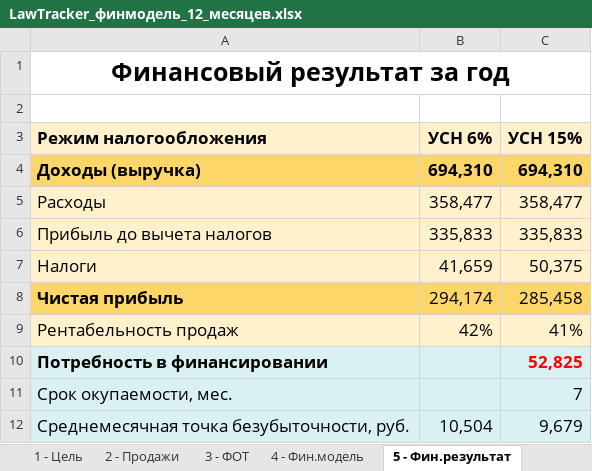
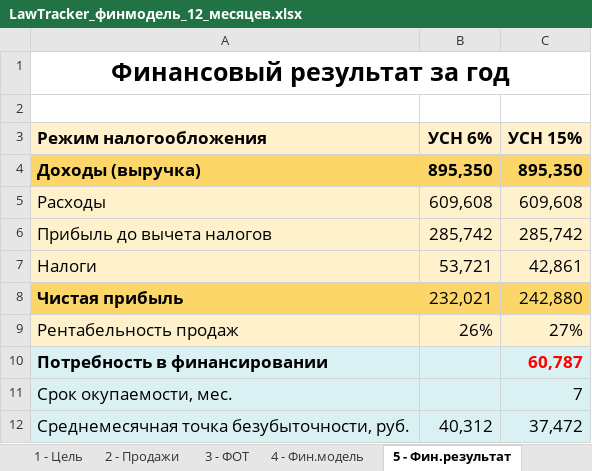
Before and after one commit to antonlerer/lawtracker, an Excel workbook: finance/LawTracker_финмодель_12_месяцев.xlsx, sheet 5 - Фин.результат, drawn as a sheet; values as stored, in another font and other column widths than the file's, no borders; conditional formats not drawn; the diff names each change by its address in the sheet, - before the commit and + after, or states it on an @@ line.

```diff
--- a/finance/LawTracker_финмодель_12_месяцев.xlsx (sheet 5 - Фин.результат)
+++ b/finance/LawTracker_финмодель_12_месяцев.xlsx (sheet 5 - Фин.результат)
-B4 (УСН 6%): 694,310
+B4 (УСН 6%): 895,350
-C4 (УСН 15%): 694,310
+C4 (УСН 15%): 895,350
-B5 (УСН 6%): 358,477
+B5 (УСН 6%): 609,608
-C5 (УСН 15%): 358,477
+C5 (УСН 15%): 609,608
-B6 (УСН 6%): 335,833
+B6 (УСН 6%): 285,742
-C6 (УСН 15%): 335,833
+C6 (УСН 15%): 285,742
-B7 (УСН 6%): 41,659
+B7 (УСН 6%): 53,721
-C7 (УСН 15%): 50,375
+C7 (УСН 15%): 42,861
-B8 (УСН 6%): 294,174
+B8 (УСН 6%): 232,021
-C8 (УСН 15%): 285,458
+C8 (УСН 15%): 242,880
-B9 (УСН 6%): 42%
+B9 (УСН 6%): 26%
-C9 (УСН 15%): 41%
+C9 (УСН 15%): 27%
-C10 (УСН 15%): 52,825
+C10 (УСН 15%): 60,787
-B12 (УСН 6%): 10,504
+B12 (УСН 6%): 40,312
-C12 (УСН 15%): 9,679
+C12 (УСН 15%): 37,472
```
Also changed, not shown: sheet 4 - Фин.модель, sheet 2 - Продажи, sheet Допущения, sheet 1 - Цель.
